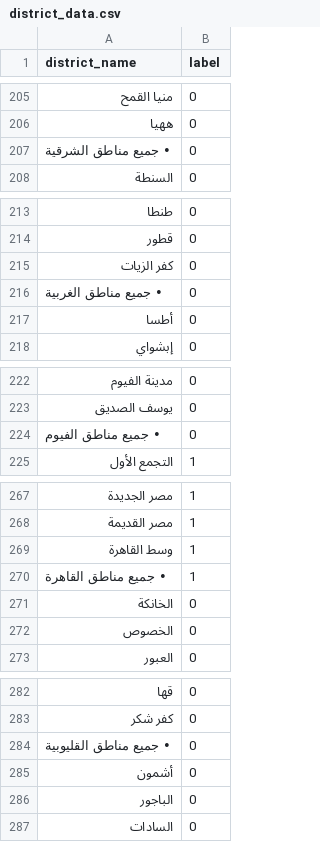
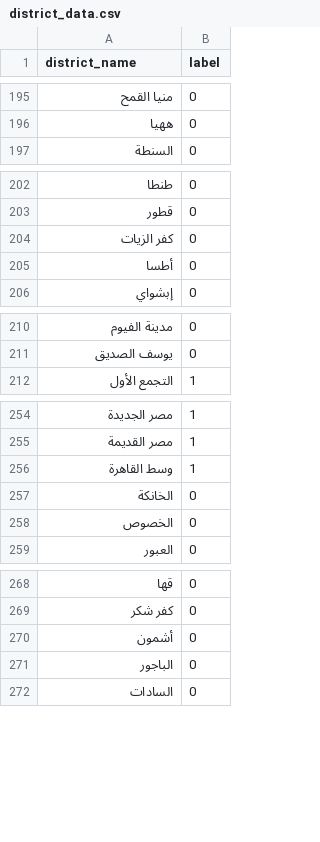
Before and after one commit to omarkhaled646/Cairo-Address-Verification, a CSV file: datasets/district_data.csv, drawn as a sheet; only a part is shown, gaps mark what is left out; the diff covers the shown part only.

```diff
--- a/datasets/district_data.csv
+++ b/datasets/district_data.csv
@@ -206,3 +196,2 @@ district_name,label
 ههيا,0
-• جميع مناطق الشرقية,0
 السنطة,0
@@ -215,3 +204,2 @@ district_name,label
 كفر الزيات,0
-• جميع مناطق الغربية,0
 أطسا,0
@@ -223,3 +211,2 @@ district_name,label
 يوسف الصديق,0
-• جميع مناطق الفيوم,0
 التجمع الأول,1
@@ -269,3 +256,2 @@ district_name,label
 وسط القاهرة,1
-• جميع مناطق القاهرة,1
 الخانكة,0
@@ -283,3 +269,2 @@ district_name,label
 كفر شكر,0
-• جميع مناطق القليوبية,0
 أشمون,0
```
Also changed, not shown: 22 removed rows and 21 moved rows elsewhere in this file, 3 other files.
